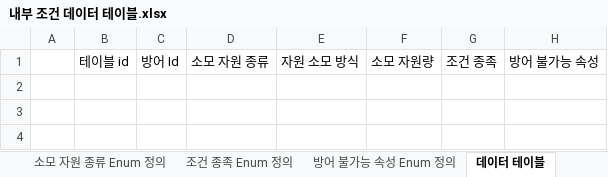
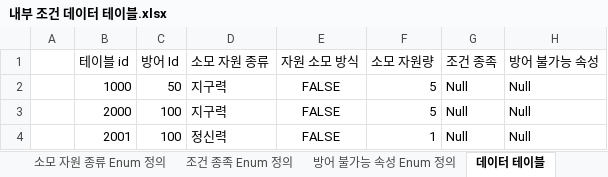
Before and after one commit to FChaGD/UnrealProject-TigerGhostField, an Excel workbook: 테이블/전투/방어/내부 조건 데이터 테이블.xlsx, sheet 데이터 테이블, drawn as a sheet; values as stored, in another font and other column widths than the file's, no borders; the diff names each change by its address in the sheet, - before the commit and + after, or states it on an @@ line.

```diff
--- a/테이블/전투/방어/내부 조건 데이터 테이블.xlsx (sheet 데이터 테이블)
+++ b/테이블/전투/방어/내부 조건 데이터 테이블.xlsx (sheet 데이터 테이블)
+row 2:  | 1000 | 50 | 지구력 | FALSE | 5 | Null | Null
+row 3:  | 2000 | 100 | 지구력 | FALSE | 5 | Null | Null
+row 4:  | 2001 | 100 | 정신력 | FALSE | 1 | Null | Null
```
Also changed, not shown: 테이블/전투/방어/내부 조건 테이블.xlsx, 테이블/전투/방어/방어 데이터 테이블.xlsx, 6 other files.
